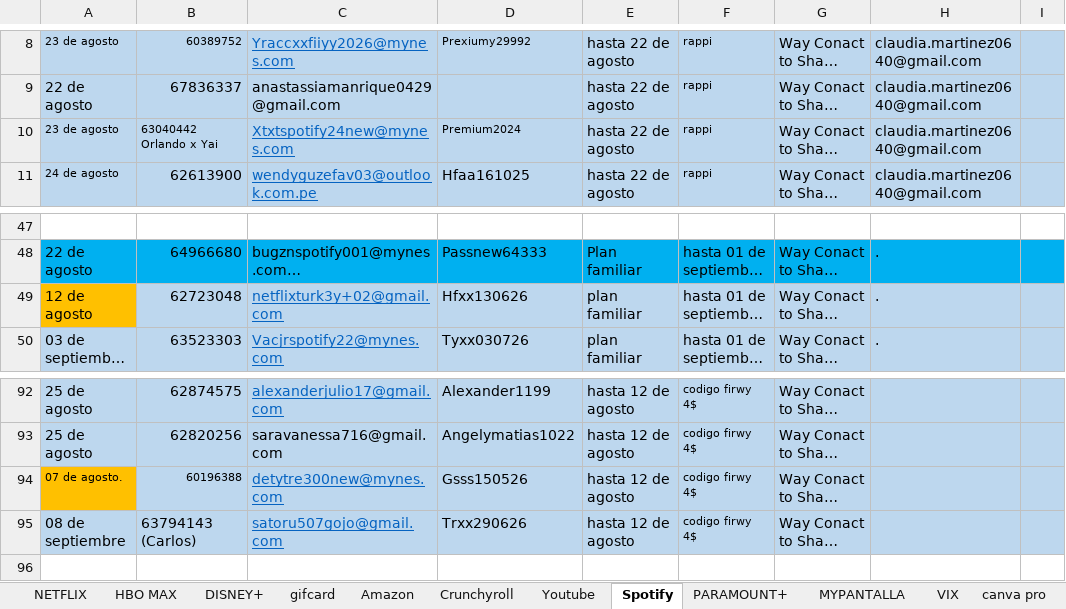
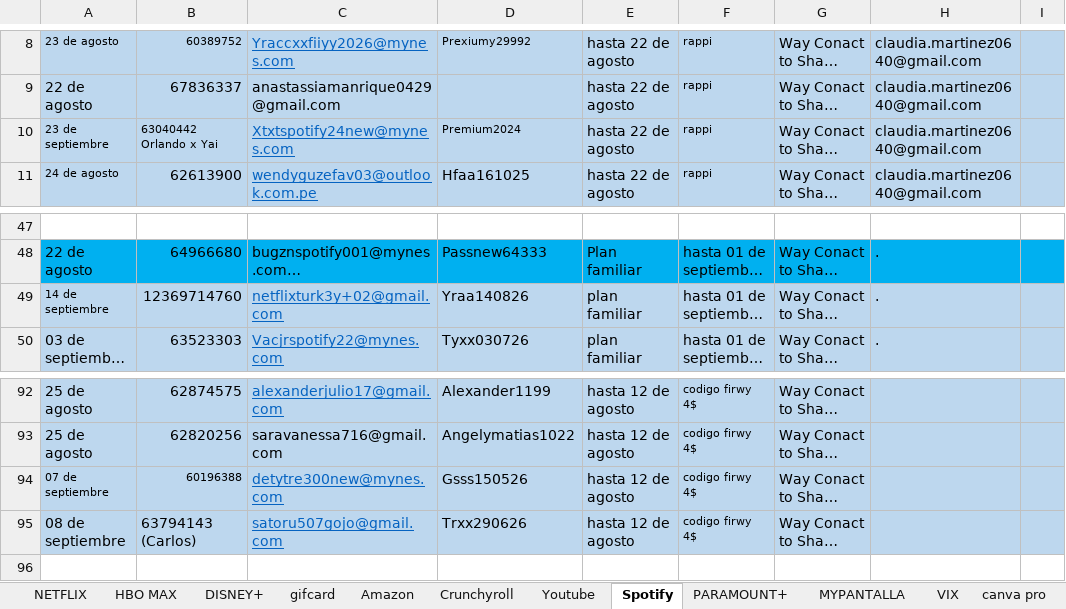
Before and after one commit to andresperea4215-beep/netflix-server, an Excel workbook: clientes.xlsx, sheet Spotify, drawn as a sheet; only a part is shown, gaps mark what is left out; long unchanged cells end in …; values as stored, in another font and other column widths than the file's, no borders; charts and pictures not drawn; the diff names each change by its address in the sheet, - before the commit and + after, or states it on an @@ line.

```diff
--- a/clientes.xlsx (sheet Spotify)
+++ b/clientes.xlsx (sheet Spotify)
-A10: 23 de agosto
+A10: 23 de septiembre
-A49: 12 de agosto
+A49: 14 de septiembre
-A49 fill: #FFC000
+A49 fill: #BDD7EE, text size: smaller
-B49: 62723048
+B49: 12369714760
-D49: Hfxx130626
+D49: Yraa140826
-A94: 07 de agosto.
+A94: 07 de septiembre
-A94 fill: #FFC000
+A94 fill: #BDD7EE
```
Also changed, not shown: sheet NETFLIX, sheet Crunchyroll, charts or pictures.
